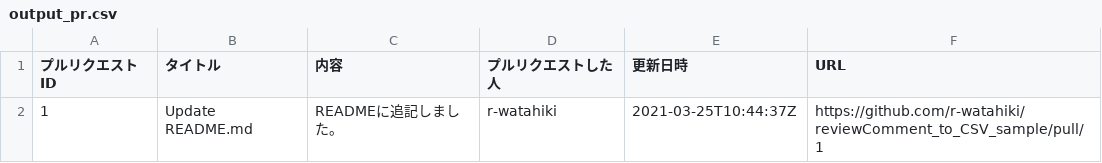
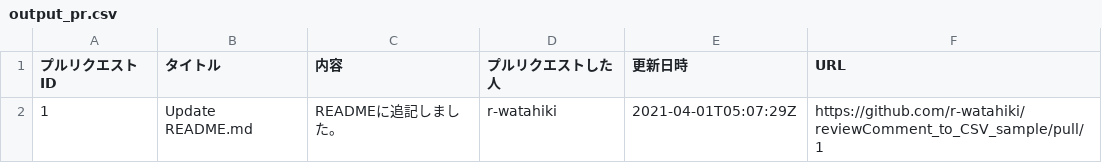
Before and after one commit to r-watahiki/reviewComment_to_CSV_sample, a CSV file: output_pr.csv, drawn as a sheet.

```diff
--- a/output_pr.csv
+++ b/output_pr.csv
@@ -1,2 +1,2 @@
 プルリクエストID,タイトル,内容,プルリクエストした人,更新日時,URL
-1,Update README.md,READMEに追記しました。,r-watahiki,2021-03-25T10:44:37Z,https://github.com/r-watahiki/reviewComment_to_CSV_sample/pull/1
+1,Update README.md,READMEに追記しました。,r-watahiki,2021-04-01T05:07:29Z,https://github.com/r-watahiki/reviewComment_to_CSV_sample/pull/1
```
Also changed, not shown: output_cm.csv.
